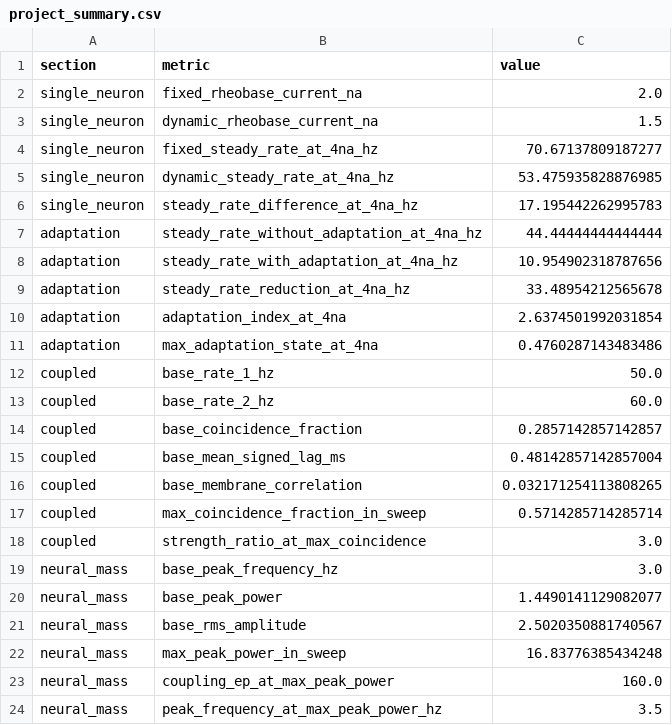
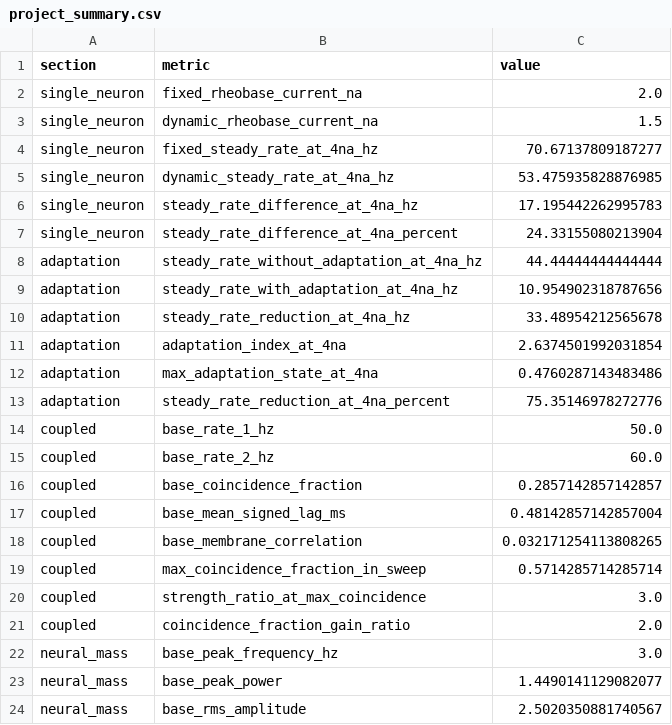
Before and after one commit to Parichehr13/Neural-Systems, a CSV file: results/metrics/project_summary.csv, drawn as a sheet; only a part is shown; the shorter side is filled out with more unchanged rows.

Commit message:
Polish README and application-facing metrics

```diff
--- a/results/metrics/project_summary.csv
+++ b/results/metrics/project_summary.csv
@@ -6,2 +6,3 @@ single_neuron,dynamic_steady_rate_at_4na_hz,53.475935828876985
 single_neuron,steady_rate_difference_at_4na_hz,17.195442262995783
+single_neuron,steady_rate_difference_at_4na_percent,24.33155080213904
 adaptation,steady_rate_without_adaptation_at_4na_hz,44.44444444444444
@@ -11,2 +12,3 @@ adaptation,adaptation_index_at_4na,2.6374501992031854
 adaptation,max_adaptation_state_at_4na,0.4760287143483486
+adaptation,steady_rate_reduction_at_4na_percent,75.35146978272776
 coupled,base_rate_1_hz,50.0
@@ -18,2 +20,3 @@ coupled,max_coincidence_fraction_in_sweep,0.5714285714285714
 coupled,strength_ratio_at_max_coincidence,3.0
+coupled,coincidence_fraction_gain_ratio,2.0
 neural_mass,base_peak_frequency_hz,3.0
```
Also changed, not shown: results/metrics/adaptation_summary.csv, results/metrics/coupled_synchrony_summary.csv, 5 other files.
